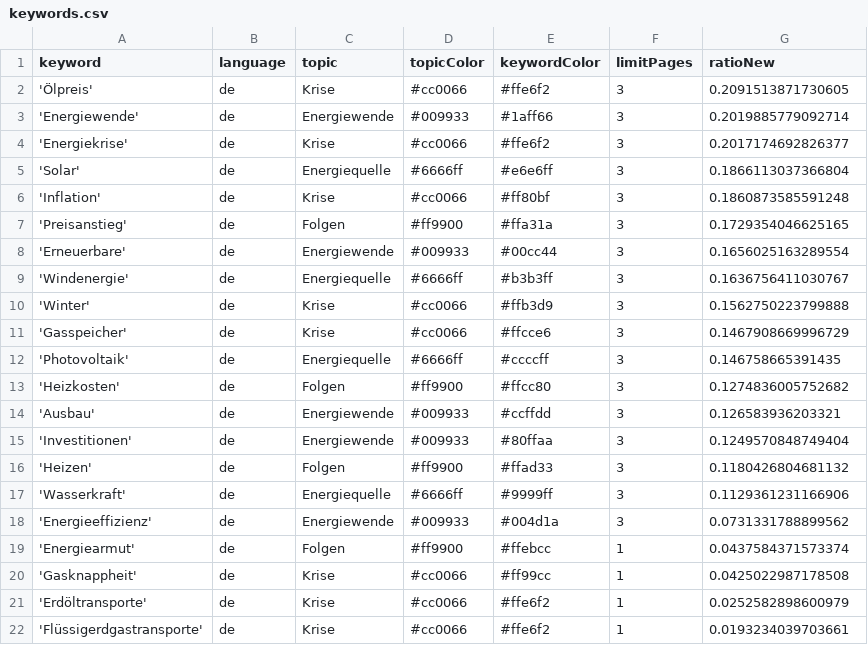
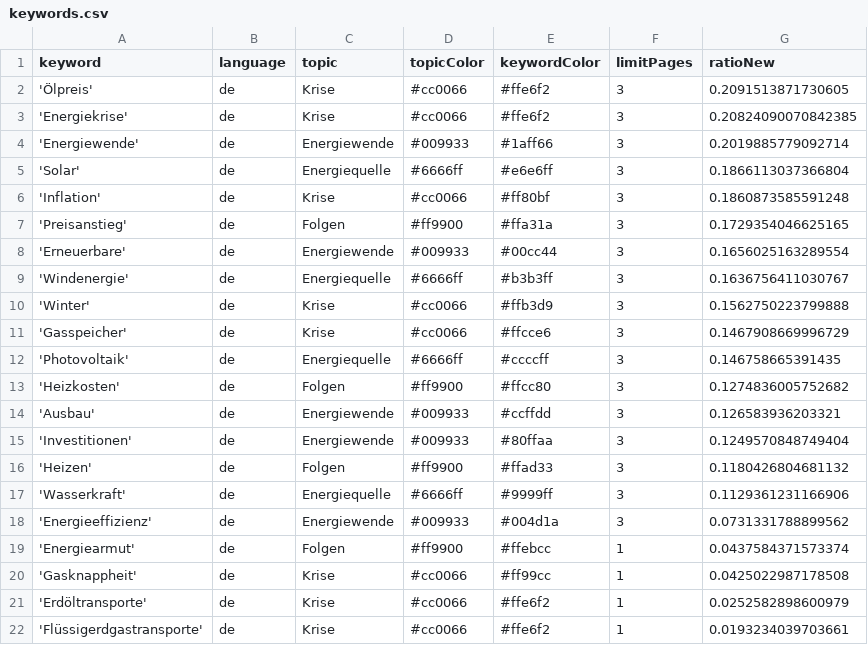
Before and after one commit to JoPhi24-news/winterIsComing, a CSV file: keywords.csv, drawn as a sheet; removed rows and columns are numbered as before the commit, all else as after; the diff names each change by its address in the sheet, - before the commit and + after, or states it on an @@ line.

```diff
--- a/keywords.csv
+++ b/keywords.csv
+row 3: 'Energiekrise' | de | Krise | #cc0066 | #ffe6f2 | 3 | 0.20824090070842385
-row 4: 'Energiekrise' | de | Krise | #cc0066 | #ffe6f2 | 3 | 0.2017174692826377
```
Also changed, not shown: csv/news_2026_04.csv.
